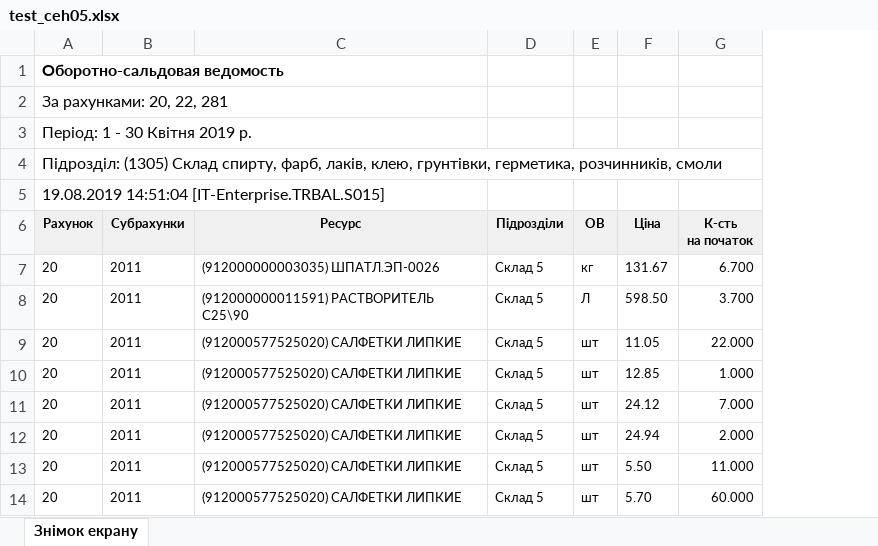
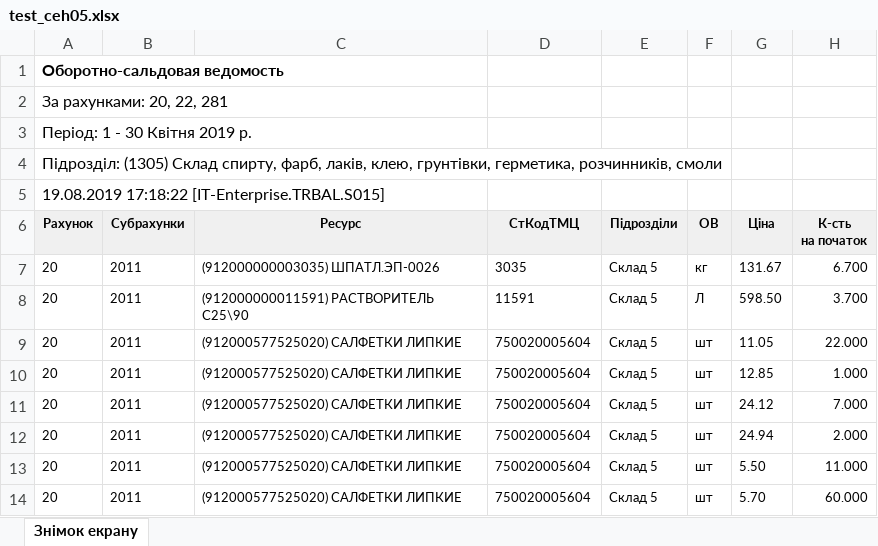
Before and after one commit to vmvpro/ExcelExportIT, an Excel workbook: test_ceh05.xlsx, sheet Знімок екрану, drawn as a sheet; only a part is shown; values as stored, in another font and other column widths than the file's, no borders; the diff names each change by its address in the sheet, - before the commit and + after, or states it on an @@ line.

```diff
--- a/test_ceh05.xlsx (sheet Знімок екрану)
+++ b/test_ceh05.xlsx (sheet Знімок екрану)
+column D (СтКодТМЦ), rows 7-14: 3035 | 11591 | 750020005604 | 750020005604 | 750020005604 | 750020005604 | 750020005604 | 750020005604
-A5 (Рахунок): 19.08.2019 14:51:04 [IT-Enterprise.TRBAL.S015]
+A5 (Рахунок): 19.08.2019 17:18:22 [IT-Enterprise.TRBAL.S015]
```
Also changed, not shown: 4 other files.
